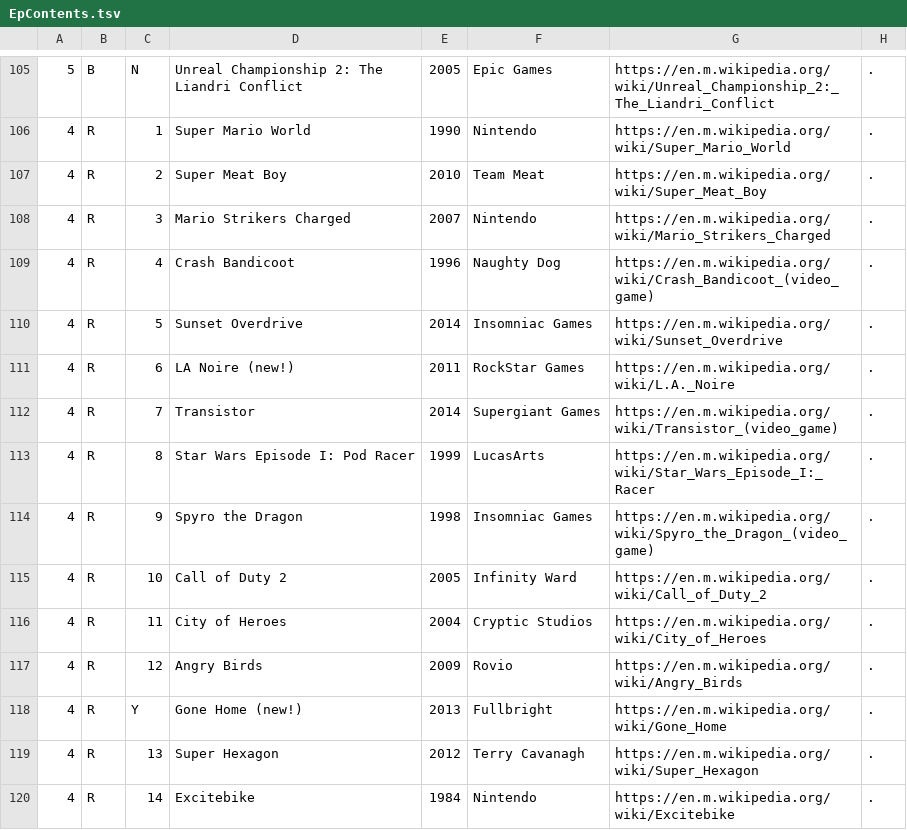
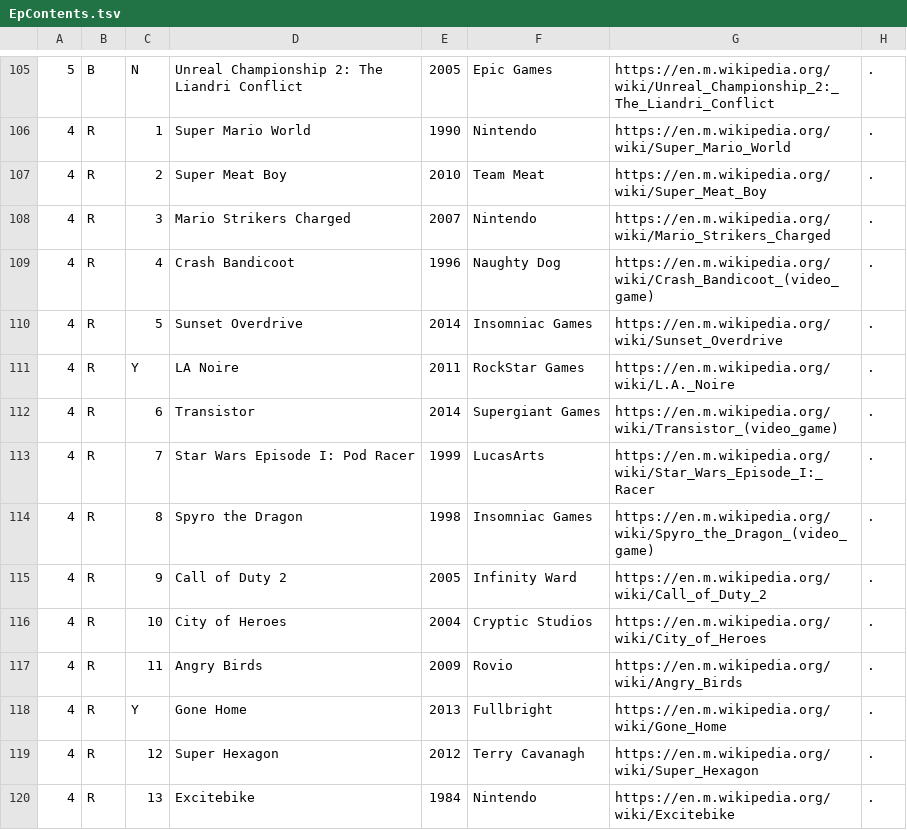
Before and after one commit to knikravesh/knikravesh.github.io, a TSV file: Data/EpContents.tsv, drawn as a sheet; only a part is shown, gaps mark what is left out; the diff covers the shown part only.

Commit message:
Data Update

```diff
--- a/Data/EpContents.tsv
+++ b/Data/EpContents.tsv
@@ -110,11 +110,11 @@
 4	R	5	Sunset Overdrive	2014	Insomniac Games	https://en.m.wikipedia.org/wiki/Sunset_Overdrive	.
-4	R	6	LA Noire (new!)	2011	RockStar Games	https://en.m.wikipedia.org/wiki/L.A._Noire	.
-4	R	7	Transistor	2014	Supergiant Games	https://en.m.wikipedia.org/wiki/Transistor_(video_game)	.
-4	R	8	Star Wars Episode I: Pod Racer	1999	LucasArts	https://en.m.wikipedia.org/wiki/Star_Wars_Episode_I:_Racer	.
-4	R	9	Spyro the Dragon	1998	Insomniac Games	https://en.m.wikipedia.org/wiki/Spyro_the_Dragon_(video_game)	.
-4	R	10	Call of Duty 2	2005	Infinity Ward	https://en.m.wikipedia.org/wiki/Call_of_Duty_2	.
-4	R	11	City of Heroes	2004	Cryptic Studios	https://en.m.wikipedia.org/wiki/City_of_Heroes	.
-4	R	12	Angry Birds	2009	Rovio	https://en.m.wikipedia.org/wiki/Angry_Birds	.
-4	R	Y	Gone Home (new!)	2013	Fullbright	https://en.m.wikipedia.org/wiki/Gone_Home	.
-4	R	13	Super Hexagon	2012	Terry Cavanagh	https://en.m.wikipedia.org/wiki/Super_Hexagon	.
-4	R	14	Excitebike	1984	Nintendo	https://en.m.wikipedia.org/wiki/Excitebike	.
+4	R	Y	LA Noire	2011	RockStar Games	https://en.m.wikipedia.org/wiki/L.A._Noire	.
+4	R	6	Transistor	2014	Supergiant Games	https://en.m.wikipedia.org/wiki/Transistor_(video_game)	.
+4	R	7	Star Wars Episode I: Pod Racer	1999	LucasArts	https://en.m.wikipedia.org/wiki/Star_Wars_Episode_I:_Racer	.
+4	R	8	Spyro the Dragon	1998	Insomniac Games	https://en.m.wikipedia.org/wiki/Spyro_the_Dragon_(video_game)	.
+4	R	9	Call of Duty 2	2005	Infinity Ward	https://en.m.wikipedia.org/wiki/Call_of_Duty_2	.
+4	R	10	City of Heroes	2004	Cryptic Studios	https://en.m.wikipedia.org/wiki/City_of_Heroes	.
+4	R	11	Angry Birds	2009	Rovio	https://en.m.wikipedia.org/wiki/Angry_Birds	.
+4	R	Y	Gone Home	2013	Fullbright	https://en.m.wikipedia.org/wiki/Gone_Home	.
+4	R	12	Super Hexagon	2012	Terry Cavanagh	https://en.m.wikipedia.org/wiki/Super_Hexagon	.
+4	R	13	Excitebike	1984	Nintendo	https://en.m.wikipedia.org/wiki/Excitebike	.
```
Also changed, not shown: 47 edited cells elsewhere in this file.
